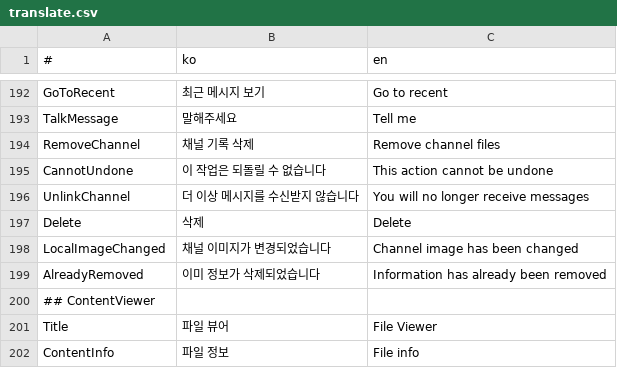
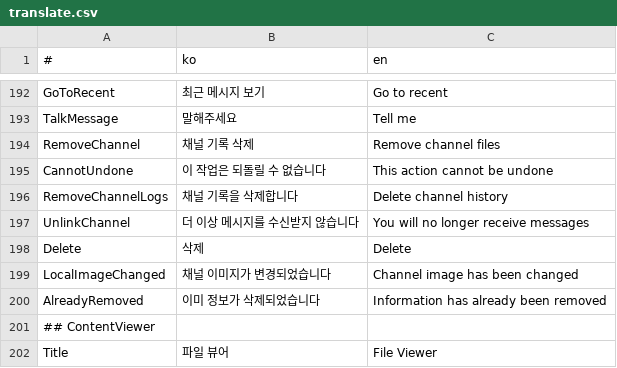
Before and after one commit to is2you2/pjcone, a CSV file: src/assets/data/translate.csv, drawn as a sheet; only a part is shown, gaps mark what is left out; the shorter side is filled out with more unchanged rows.

```diff
--- a/src/assets/data/translate.csv
+++ b/src/assets/data/translate.csv
@@ -195,2 +195,3 @@ RemoveChannel,채널 기록 삭제,Remove channel files
 CannotUndone,이 작업은 되돌릴 수 없습니다,This action cannot be undone
+RemoveChannelLogs,채널 기록을 삭제합니다,Delete channel history
 UnlinkChannel,더 이상 메시지를 수신받지 않습니다,You will no longer receive messages
```
Also changed, not shown: 1 other file.
